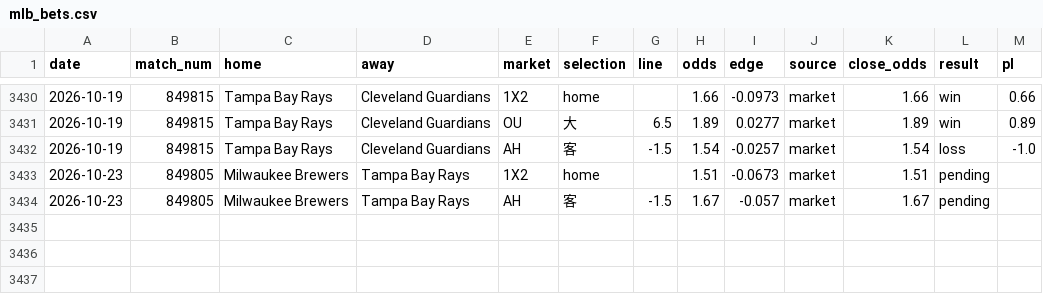
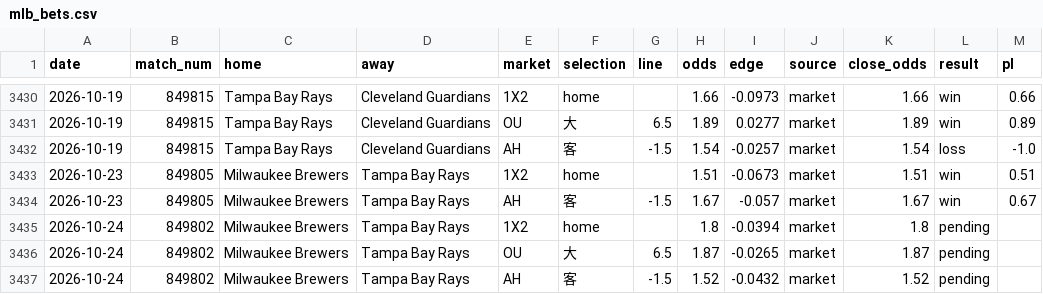
Before and after one commit to c49037027-svg/football, a CSV file: data/mlb_bets.csv, drawn as a sheet; only a part is shown, gaps mark what is left out.

```diff
--- a/data/mlb_bets.csv
+++ b/data/mlb_bets.csv
@@ -3432,3 +3432,6 @@ date,match_num,home,away,market,selection,line,odds,edge,source,close_odds,resul
 2026-10-19,849815,Tampa Bay Rays,Cleveland Guardians,AH,客,-1.5,1.54,-0.0257,market,1.54,loss,-1.0
-2026-10-23,849805,Milwaukee Brewers,Tampa Bay Rays,1X2,home,,1.51,-0.0673,market,1.51,pending,
-2026-10-23,849805,Milwaukee Brewers,Tampa Bay Rays,AH,客,-1.5,1.67,-0.057,market,1.67,pending,
+2026-10-23,849805,Milwaukee Brewers,Tampa Bay Rays,1X2,home,,1.51,-0.0673,market,1.51,win,0.51
+2026-10-23,849805,Milwaukee Brewers,Tampa Bay Rays,AH,客,-1.5,1.67,-0.057,market,1.67,win,0.67
+2026-10-24,849802,Milwaukee Brewers,Tampa Bay Rays,1X2,home,,1.8,-0.0394,market,1.8,pending,
+2026-10-24,849802,Milwaukee Brewers,Tampa Bay Rays,OU,大,6.5,1.87,-0.0265,market,1.87,pending,
+2026-10-24,849802,Milwaukee Brewers,Tampa Bay Rays,AH,客,-1.5,1.52,-0.0432,market,1.52,pending,
```
Also changed, not shown: data/mlb.csv, data/mlb_model_bets.csv, 7 other files.
